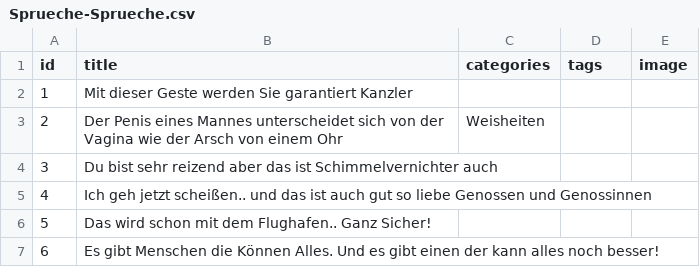
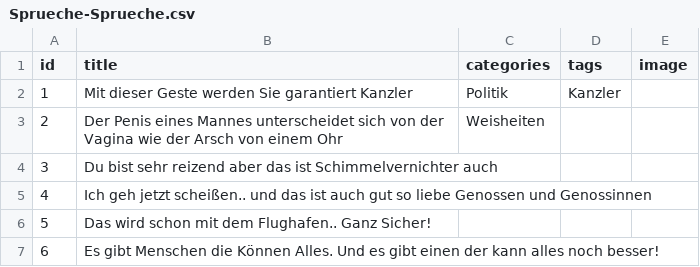
Before and after one commit to tommy-urban-media/lachvegas, a CSV file: wp-content/themes/lachvegas/data/csv/DATEN/Sprueche-Sprueche.csv, drawn as a sheet; only a part is shown.

Commit message:
theme work

```diff
--- a/wp-content/themes/lachvegas/data/csv/DATEN/Sprueche-Sprueche.csv
+++ b/wp-content/themes/lachvegas/data/csv/DATEN/Sprueche-Sprueche.csv
@@ -1,3 +1,3 @@
 id;title;categories;tags;image
-1;Mit dieser Geste werden Sie garantiert Kanzler;;;
+1;Mit dieser Geste werden Sie garantiert Kanzler;Politik;Kanzler;
 2;Der Penis eines Mannes unterscheidet sich von der Vagina wie der Arsch von einem Ohr;Weisheiten;;
```
Also changed, not shown: 9 other files.
